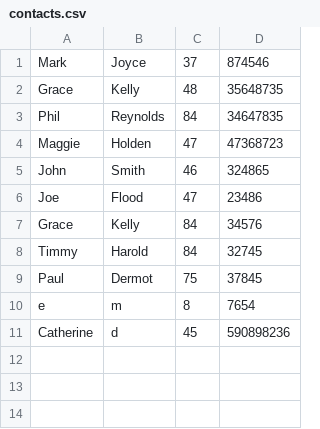
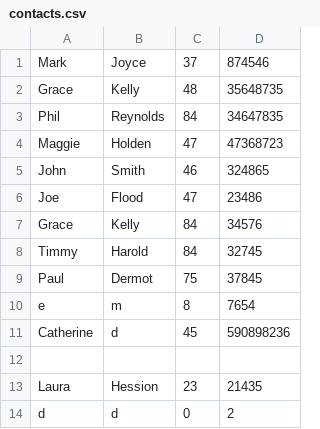
Before and after one commit to MaeveHughes/Address-Book, a CSV file: contacts.csv, drawn as a sheet.

```diff
--- a/contacts.csv
+++ b/contacts.csv
@@ -11 +11,4 @@ e,m,8,7654
 Catherine,d,45,590898236
+,,,
+Laura,Hession,23,21435
+d,d,0,2
```
Also changed, not shown: 1 other file.
